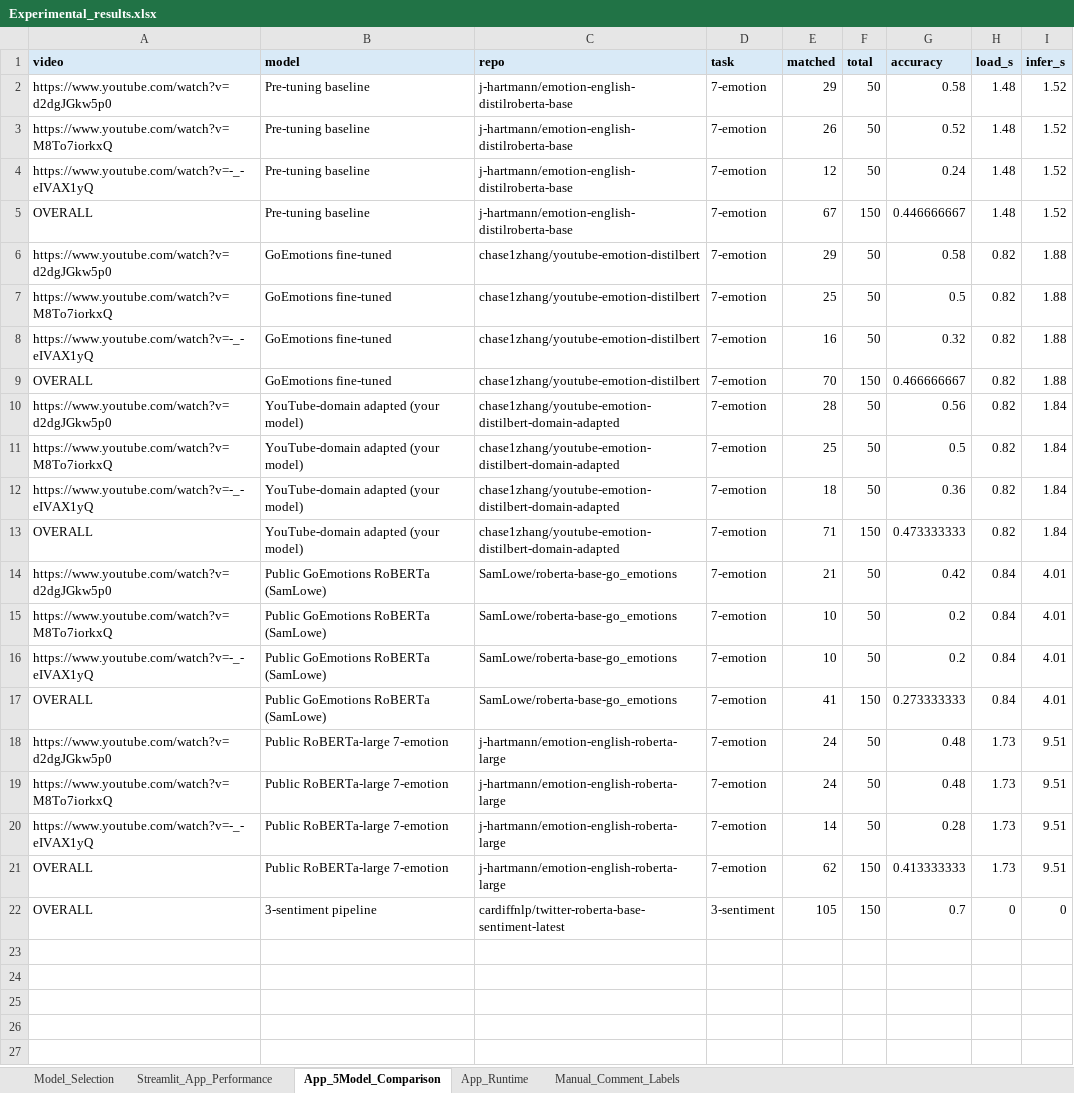
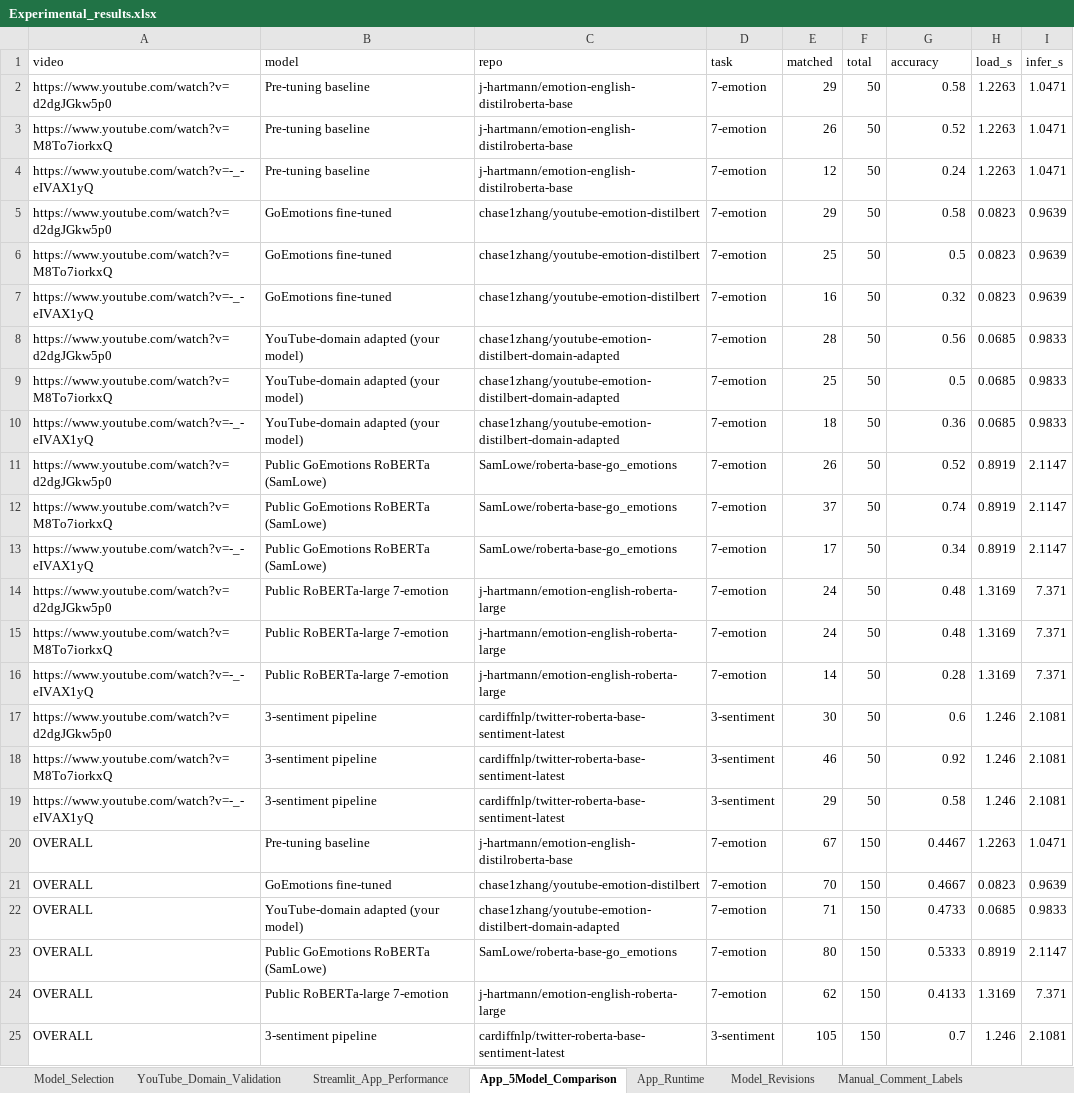
Before and after one commit to chasezhang1999/youtube-emotion-analyzer, an Excel workbook: experiments/Experimental_results.xlsx, sheet App_5Model_Comparison, drawn as a sheet; values as stored, in another font and other column widths than the file's, no borders; removed rows and columns are numbered as before the commit, all else as after; the diff names each change by its address in the sheet, - before the commit and + after, or states it on an @@ line.

```diff
--- a/experiments/Experimental_results.xlsx (sheet App_5Model_Comparison)
+++ b/experiments/Experimental_results.xlsx (sheet App_5Model_Comparison)
+sheet tab: YouTube_Domain_Validation
+sheet tab: Model_Revisions
@@ A1:I1 fill: #D9EAF7 → none, bold: on → off @@
-H2:H4 (load_s): 1.48
+H2:H4 (load_s): 1.2263
-I2:I4 (infer_s): 1.52
+I2:I4 (infer_s): 1.0471
-row 5: OVERALL | Pre-tuning baseline | j-hartmann/emotion-english-distilroberta-base | 7-emotion | 67 | 150 | 0.446666667 | 1.48 | 1.52
-H5:H7 (load_s): 0.82
+H5:H7 (load_s): 0.0823
-I5:I7 (infer_s): 1.88
+I5:I7 (infer_s): 0.9639
-row 9: OVERALL | GoEmotions fine-tuned | chase1zhang/youtube-emotion-distilbert | 7-emotion | 70 | 150 | 0.466666667 | 0.82 | 1.88
-H8:H10 (load_s): 0.82
+H8:H10 (load_s): 0.0685
-I8:I10 (infer_s): 1.84
+I8:I10 (infer_s): 0.9833
-row 13: OVERALL | YouTube-domain adapted (your model) | chase1zhang/youtube-emotion-distilbert-domain-adapted | 7-emotion | 71 | 150 | 0.473333333 | 0.82 | 1.84
-E11 (matched): 21
+E11 (matched): 26
-G11 (accuracy): 0.42
+G11 (accuracy): 0.52
-H11:H13 (load_s): 0.84
+H11:H13 (load_s): 0.8919
-I11:I13 (infer_s): 4.01
+I11:I13 (infer_s): 2.1147
-E12 (matched): 10
+E12 (matched): 37
-G12 (accuracy): 0.2
+G12 (accuracy): 0.74
-E13 (matched): 10
+E13 (matched): 17
-G13 (accuracy): 0.2
+G13 (accuracy): 0.34
-row 17: OVERALL | Public GoEmotions RoBERTa (SamLowe) | SamLowe/roberta-base-go_emotions | 7-emotion | 41 | 150 | 0.273333333 | 0.84 | 4.01
-H14:H16 (load_s): 1.73
+H14:H16 (load_s): 1.3169
-I14:I16 (infer_s): 9.51
+I14:I16 (infer_s): 7.371
+row 17: https://www.youtube.com/watch?v=d2dgJGkw5p0 | 3-sentiment pipeline | cardiffnlp/twitter-roberta-base-sentiment-latest | 3-sentiment | 30 | 50 | 0.6 | 1.246 | 2.1081
+row 18: https://www.youtube.com/watch?v=M8To7iorkxQ | 3-sentiment pipeline | cardiffnlp/twitter-roberta-base-sentiment-latest | 3-sentiment | 46 | 50 | 0.92 | 1.246 | 2.1081
+row 19: https://www.youtube.com/watch?v=-_-eIVAX1yQ | 3-sentiment pipeline | cardiffnlp/twitter-roberta-base-sentiment-latest | 3-sentiment | 29 | 50 | 0.58 | 1.246 | 2.1081
+row 20: OVERALL | Pre-tuning baseline | j-hartmann/emotion-english-distilroberta-base | 7-emotion | 67 | 150 | 0.4467 | 1.2263 | 1.0471
+row 21: OVERALL | GoEmotions fine-tuned | chase1zhang/youtube-emotion-distilbert | 7-emotion | 70 | 150 | 0.4667 | 0.0823 | 0.9639
+row 22: OVERALL | YouTube-domain adapted (your model) | chase1zhang/youtube-emotion-distilbert-domain-adapted | 7-emotion | 71 | 150 | 0.4733 | 0.0685 | 0.9833
+row 23: OVERALL | Public GoEmotions RoBERTa (SamLowe) | SamLowe/roberta-base-go_emotions | 7-emotion | 80 | 150 | 0.5333 | 0.8919 | 2.1147
-G24 (accuracy): 0.413333333
+G24 (accuracy): 0.4133
-H24 (load_s): 1.73
+H24 (load_s): 1.3169
-I24 (infer_s): 9.51
+I24 (infer_s): 7.371
-H25 (load_s): 0
+H25 (load_s): 1.246
-I25 (infer_s): 0
+I25 (infer_s): 2.1081
```
Also changed, not shown: sheet Streamlit_App_Performance, sheet Manual_Comment_Labels, sheet Model_Selection, sheet App_Runtime, 16 other files.
